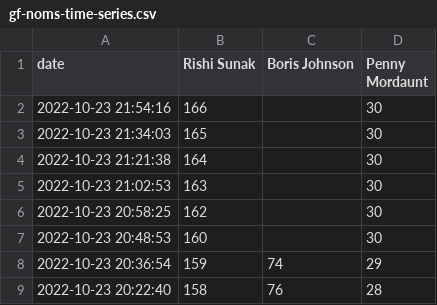
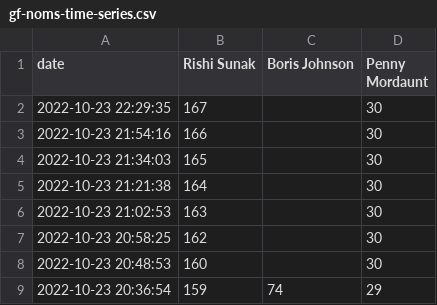
Before and after one commit to tomviner/scrape-tory-nominations, a CSV file: gf-noms-time-series.csv, drawn as a sheet; only a part is shown; the shorter side is filled out with more unchanged rows.

```diff
--- a/gf-noms-time-series.csv
+++ b/gf-noms-time-series.csv
@@ -1,2 +1,3 @@
 date,Rishi Sunak,Boris Johnson,Penny Mordaunt
+2022-10-23 22:29:35,167,,30
 2022-10-23 21:54:16,166,,30
```
Also changed, not shown: 2 other files.
